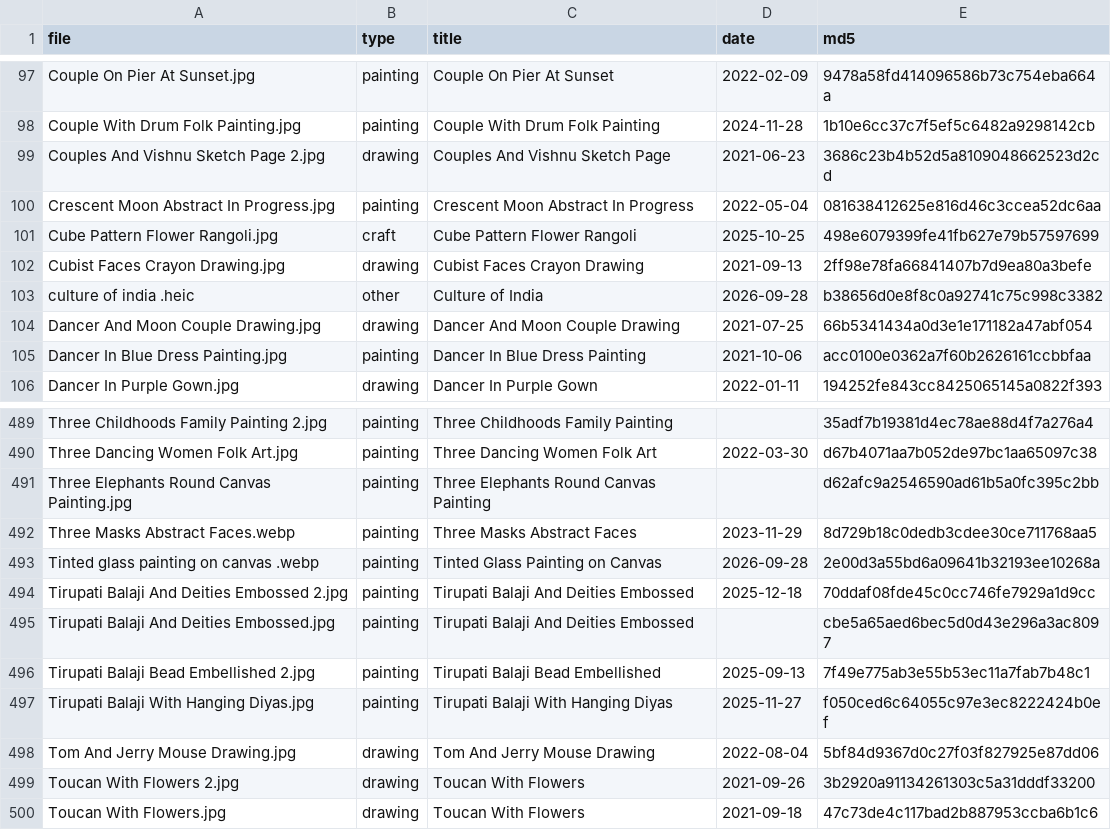
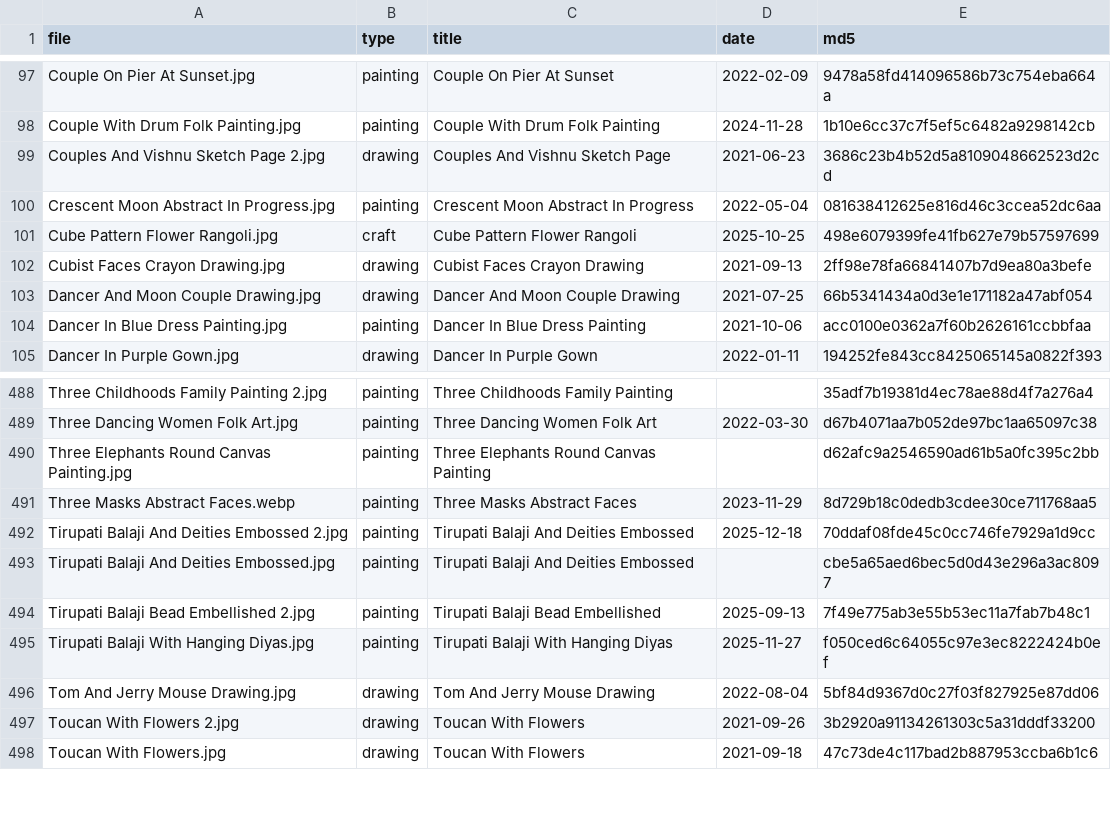
Before and after one commit to dreamerskymaster/mahartworks, a TSV file: build/catalog.tsv, drawn as a sheet; only a part is shown, gaps mark what is left out.

```diff
--- a/build/catalog.tsv
+++ b/build/catalog.tsv
@@ -102,3 +102,2 @@ Cube Pattern Flower Rangoli.jpg	craft	Cube Pattern Flower Rangoli	2025-10-25	498
 Cubist Faces Crayon Drawing.jpg	drawing	Cubist Faces Crayon Drawing	2021-09-13	2ff98e78fa66841407b7d9ea80a3befe
-culture of india .heic	other	Culture of India	2026-09-28	b38656d0e8f8c0a92741c75c998c3382
 Dancer And Moon Couple Drawing.jpg	drawing	Dancer And Moon Couple Drawing	2021-07-25	66b5341434a0d3e1e171182a47abf054
@@ -492,3 +491,2 @@ Three Elephants Round Canvas Painting.jpg	painting	Three Elephants Round Canvas
 Three Masks Abstract Faces.webp	painting	Three Masks Abstract Faces	2023-11-29	8d729b18c0dedb3cdee30ce711768aa5
-Tinted glass painting on canvas .webp	painting	Tinted Glass Painting on Canvas	2026-09-28	2e00d3a55bd6a09641b32193ee10268a
 Tirupati Balaji And Deities Embossed 2.jpg	painting	Tirupati Balaji And Deities Embossed	2025-12-18	70ddaf08fde45c0cc746fe7929a1d9cc
```
Also changed, not shown: 4 other files.
